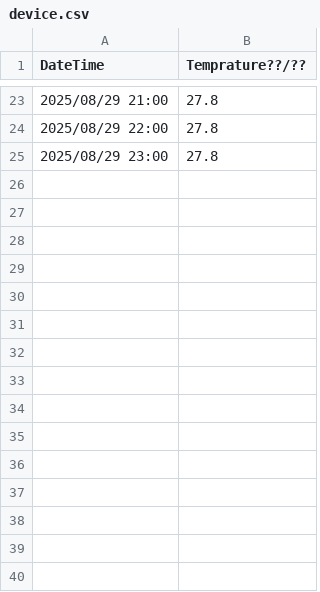
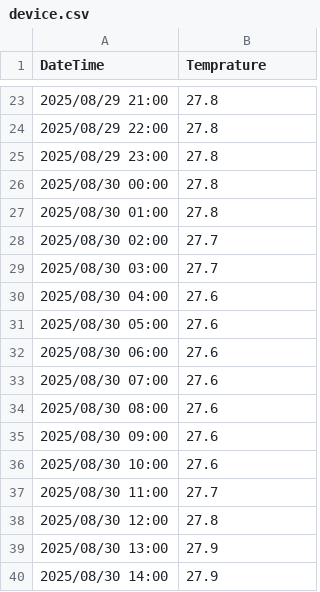
Before and after one commit to jwongcyy/iot-grafana, a CSV file: tuya/device.csv, drawn as a sheet; only a part is shown, gaps mark what is left out; the diff names each change by its address in the sheet, - before the commit and + after, or states it on an @@ line.

Commit message:
Update device.csv

```diff
--- a/tuya/device.csv
+++ b/tuya/device.csv
-B1: Temprature??/??
+B1: Temprature
+row 26: 2025/08/30 00:00 | 27.8
+row 27: 2025/08/30 01:00 | 27.8
+row 28: 2025/08/30 02:00 | 27.7
+row 29: 2025/08/30 03:00 | 27.7
+row 30: 2025/08/30 04:00 | 27.6
+row 31: 2025/08/30 05:00 | 27.6
+row 32: 2025/08/30 06:00 | 27.6
+row 33: 2025/08/30 07:00 | 27.6
+row 34: 2025/08/30 08:00 | 27.6
+row 35: 2025/08/30 09:00 | 27.6
+row 36: 2025/08/30 10:00 | 27.6
+row 37: 2025/08/30 11:00 | 27.7
+row 38: 2025/08/30 12:00 | 27.8
+row 39: 2025/08/30 13:00 | 27.9
+row 40: 2025/08/30 14:00 | 27.9
```
